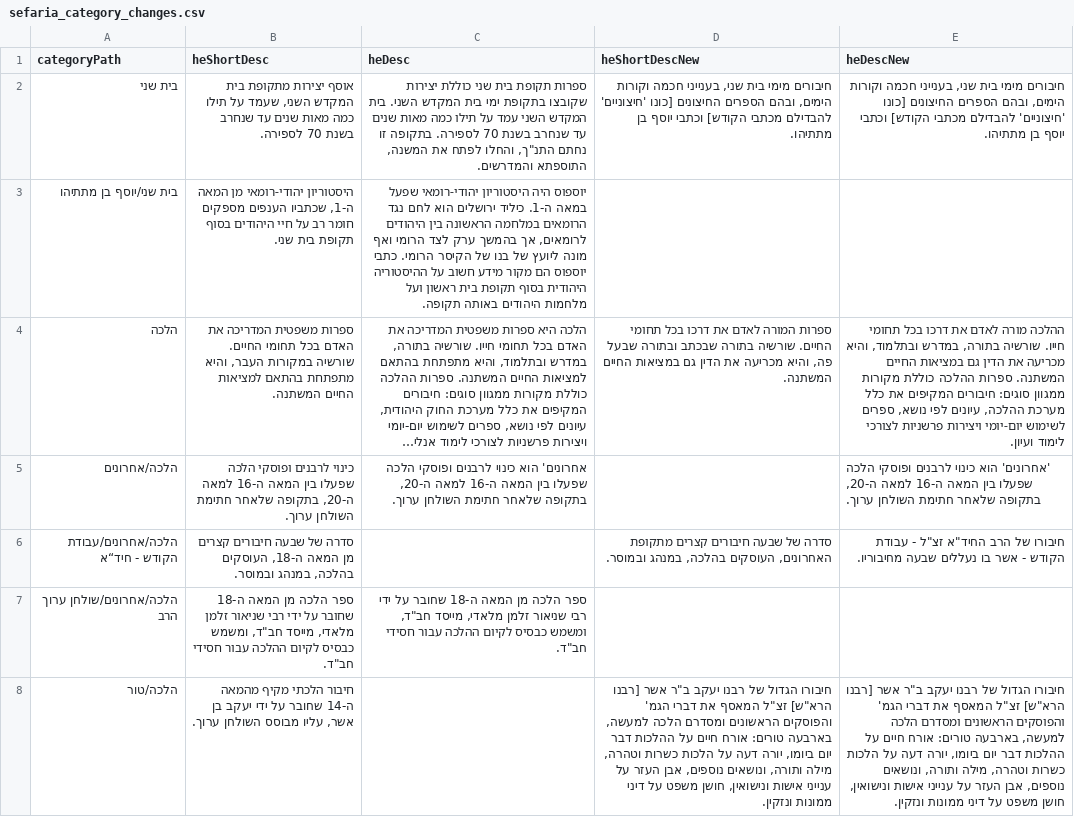
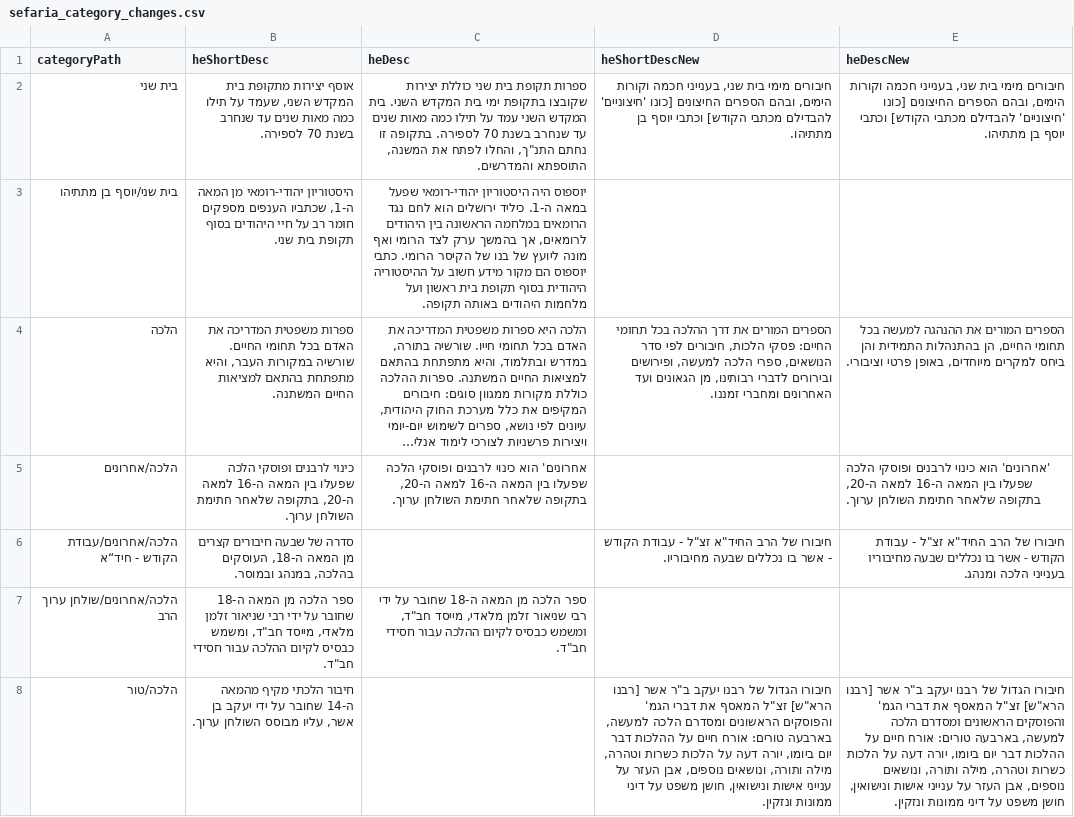
Before and after one commit to Bshlomecha/otzaria-library, a CSV file: ForDB/sefaria_category_changes.csv, drawn as a sheet; only a part is shown; long unchanged cells end in …; the diff covers the shown part only; the diff names each change by its address in the sheet, - before the commit and + after, or states it on an @@ line.

```diff
--- a/ForDB/sefaria_category_changes.csv
+++ b/ForDB/sefaria_category_changes.csv
-D4 (heShortDescNew): ספרות המורה לאדם את דרכו בכל תחומי החיים. שורשיה בתורה שבכתב ובתורה שבעל פה, והיא מכריעה את הדין גם במציאות החיים המשתנה.
+D4 (heShortDescNew): הספרים המורים את דרך ההלכה בכל תחומי החיים: פסקי הלכות, חיבורים לפי סדר הנושאים, ספרי הלכה למעשה, ופירושים ובירורים לדברי רבותינו, מן הגאונים ועד האחרונים ומחברי זמננו.
-E4 (heDescNew): ההלכה מורה לאדם את דרכו בכל תחומי חייו. שורשיה בתורה, במדרש ובתלמוד, והיא מכריעה את הדין גם במציאות החיים המשתנה. ספרות ההלכה כוללת מקורות ממגוון סוגים: חיבורים המקיפים את כלל מערכת ההלכה, עיונים לפי נושא, ספרים לשימוש יום-יומי ויצירות פרשניות לצורכי לימוד ועיון.
+E4 (heDescNew): הספרים המורים את ההנהגה למעשה בכל תחומי החיים, הן בהתנהלות התמידית והן ביחס למקרים מיוחדים, באופן פרטי וציבורי.
-D6 (heShortDescNew): סדרה של שבעה חיבורים קצרים מתקופת האחרונים, העוסקים בהלכה, במנהג ובמוסר.
+D6 (heShortDescNew): חיבורו של הרב החיד"א זצ"ל - עבודת הקודש - אשר בו נכללים שבעה מחיבוריו.
-E6 (heDescNew): …אשר בו נעללים שבעה מחיבוריו.
+E6 (heDescNew): …אשר בו נכללים שבעה מחיבוריו בענייני הלכה ומנהג.
```
Also changed, not shown: 18 edited cells elsewhere in this file.
